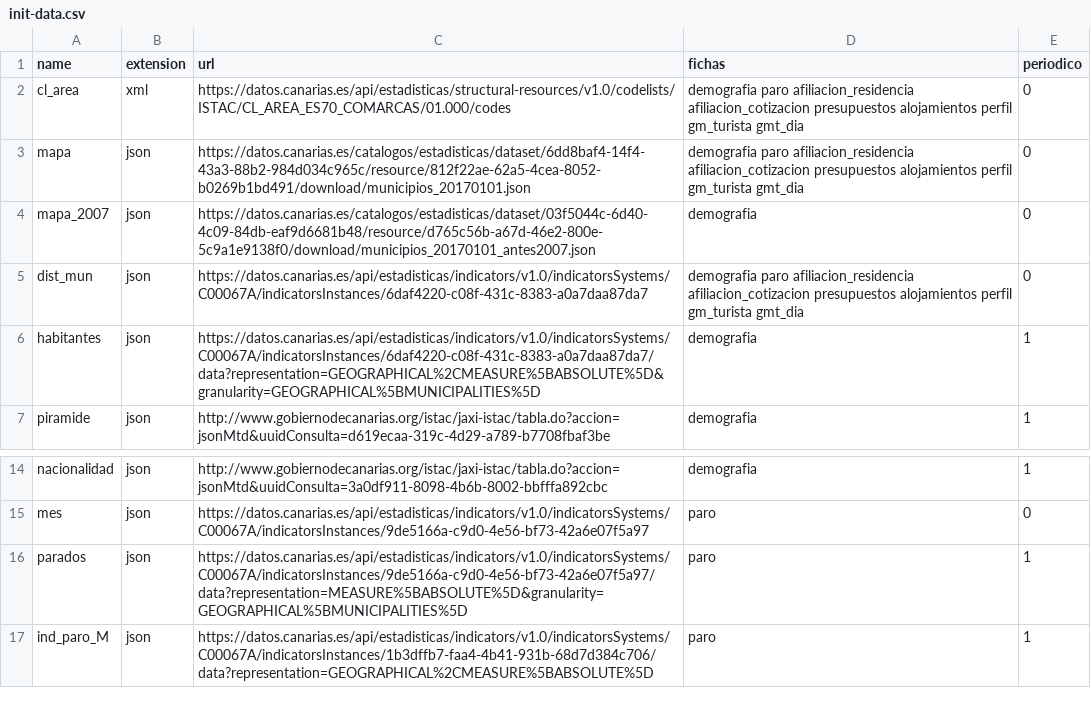
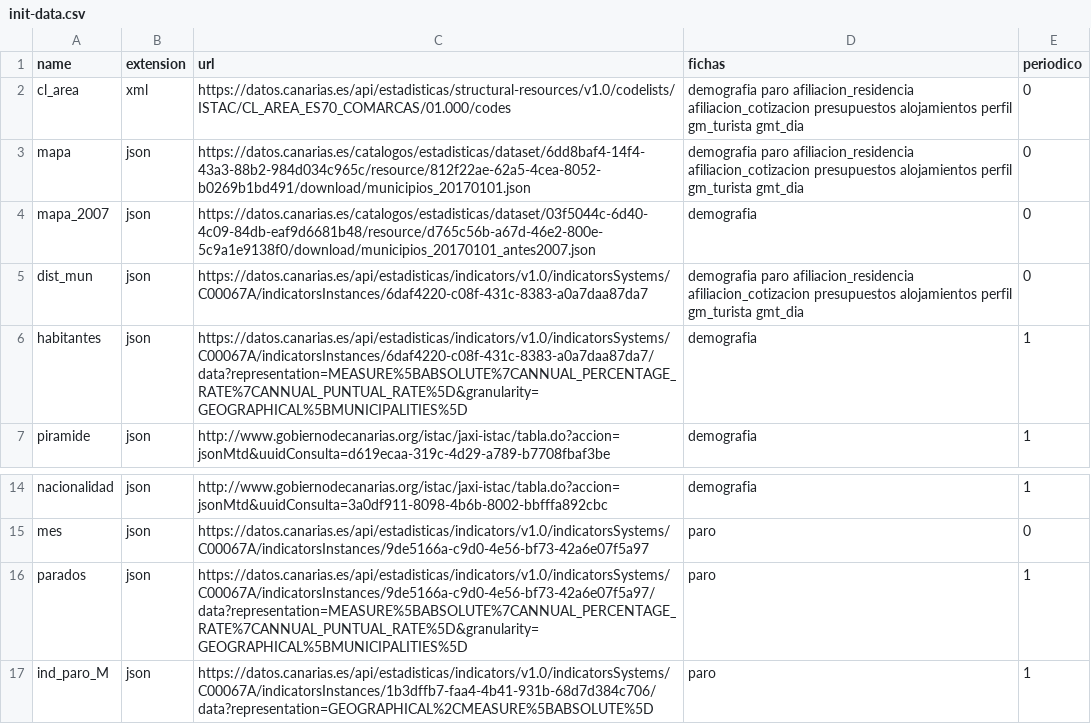
Before and after one commit to eDatos/fichas-municipales, a CSV file: shiny/init-data.csv, drawn as a sheet; only a part is shown, gaps mark what is left out.

Commit message:
csv: url modificada

```diff
--- a/shiny/init-data.csv
+++ b/shiny/init-data.csv
@@ -5,3 +5,3 @@ mapa_2007;json;https://datos.canarias.es/catalogos/estadisticas/dataset/03f5044c
 dist_mun;json;https://datos.canarias.es/api/estadisticas/indicators/v1.0/indicatorsSystems/C00067A/indicatorsInstances/6daf4220-c08f-431c-8383-a0a7daa87da7;demografia paro afiliacion_residencia afiliacion_cotizacion presupuestos alojamientos perfil gm_turista gmt_dia;0
-habitantes;json;https://datos.canarias.es/api/estadisticas/indicators/v1.0/indicatorsSystems/C00067A/indicatorsInstances/6daf4220-c08f-431c-8383-a0a7daa87da7/data?representation=GEOGRAPHICAL%2CMEASURE%5BABSOLUTE%5D&granularity=GEOGRAPHICAL%5BMUNICIPALITIES%5D;demografia ;1
+habitantes;json;https://datos.canarias.es/api/estadisticas/indicators/v1.0/indicatorsSystems/C00067A/indicatorsInstances/6daf4220-c08f-431c-8383-a0a7daa87da7/data?representation=MEASURE%5BABSOLUTE%7CANNUAL_PERCENTAGE_RATE%7CANNUAL_PUNTUAL_RATE%5D&granularity=GEOGRAPHICAL%5BMUNICIPALITIES%5D;demografia ;1
 piramide;json;http://www.gobiernodecanarias.org/istac/jaxi-istac/tabla.do?accion=jsonMtd&uuidConsulta=d619ecaa-319c-4d29-a789-b7708fbaf3be;demografia ;1
@@ -15,3 +15,3 @@ nacionalidad;json;http://www.gobiernodecanarias.org/istac/jaxi-istac/tabla.do?ac
 mes;json;https://datos.canarias.es/api/estadisticas/indicators/v1.0/indicatorsSystems/C00067A/indicatorsInstances/9de5166a-c9d0-4e56-bf73-42a6e07f5a97;paro ;0
-parados;json;https://datos.canarias.es/api/estadisticas/indicators/v1.0/indicatorsSystems/C00067A/indicatorsInstances/9de5166a-c9d0-4e56-bf73-42a6e07f5a97/data?representation=MEASURE%5BABSOLUTE%5D&granularity=GEOGRAPHICAL%5BMUNICIPALITIES%5D;paro ;1
+parados;json;https://datos.canarias.es/api/estadisticas/indicators/v1.0/indicatorsSystems/C00067A/indicatorsInstances/9de5166a-c9d0-4e56-bf73-42a6e07f5a97/data?representation=MEASURE%5BABSOLUTE%7CANNUAL_PERCENTAGE_RATE%7CANNUAL_PUNTUAL_RATE%5D&granularity=GEOGRAPHICAL%5BMUNICIPALITIES%5D;paro ;1
 ind_paro_M;json;https://datos.canarias.es/api/estadisticas/indicators/v1.0/indicatorsSystems/C00067A/indicatorsInstances/1b3dffb7-faa4-4b41-931b-68d7d384c706/data?representation=GEOGRAPHICAL%2CMEASURE%5BABSOLUTE%5D;paro ;1
```
